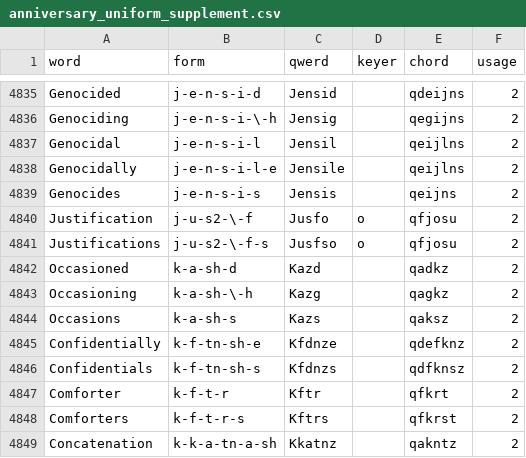
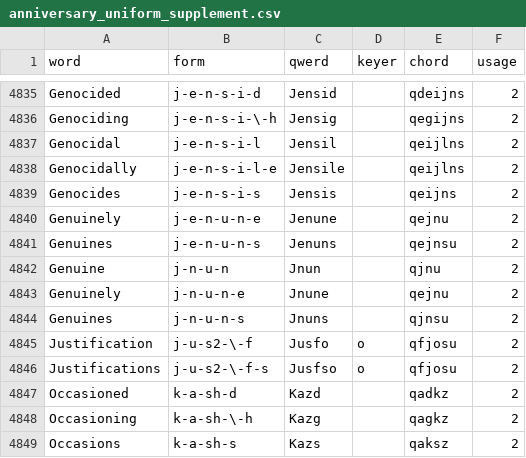
Before and after one commit to codepoke-kk/qwertigraphy, a CSV file: qwertigraph/dictionaries/anniversary_uniform_supplement.csv, drawn as a sheet; only a part is shown, gaps mark what is left out; the shorter side is filled out with more unchanged rows.

```diff
--- a/qwertigraph/dictionaries/anniversary_uniform_supplement.csv
+++ b/qwertigraph/dictionaries/anniversary_uniform_supplement.csv
@@ -4839,2 +4839,7 @@ Genocidally,j-e-n-s-i-l-e,Jensile,,qeijlns,2
 Genocides,j-e-n-s-i-s,Jensis,,qeijns,2
+Genuinely,j-e-n-u-n-e,Jenune,,qejnu,2
+Genuines,j-e-n-u-n-s,Jenuns,,qejnsu,2
+Genuine,j-n-u-n,Jnun,,qjnu,2
+Genuinely,j-n-u-n-e,Jnune,,qejnu,2
+Genuines,j-n-u-n-s,Jnuns,,qjnsu,2
 Justification,j-u-s2-\-f,Jusfo,o,qfjosu,2
```
Also changed, not shown: qwertigraph/dictionaries/anniversary_cmu.csv.
